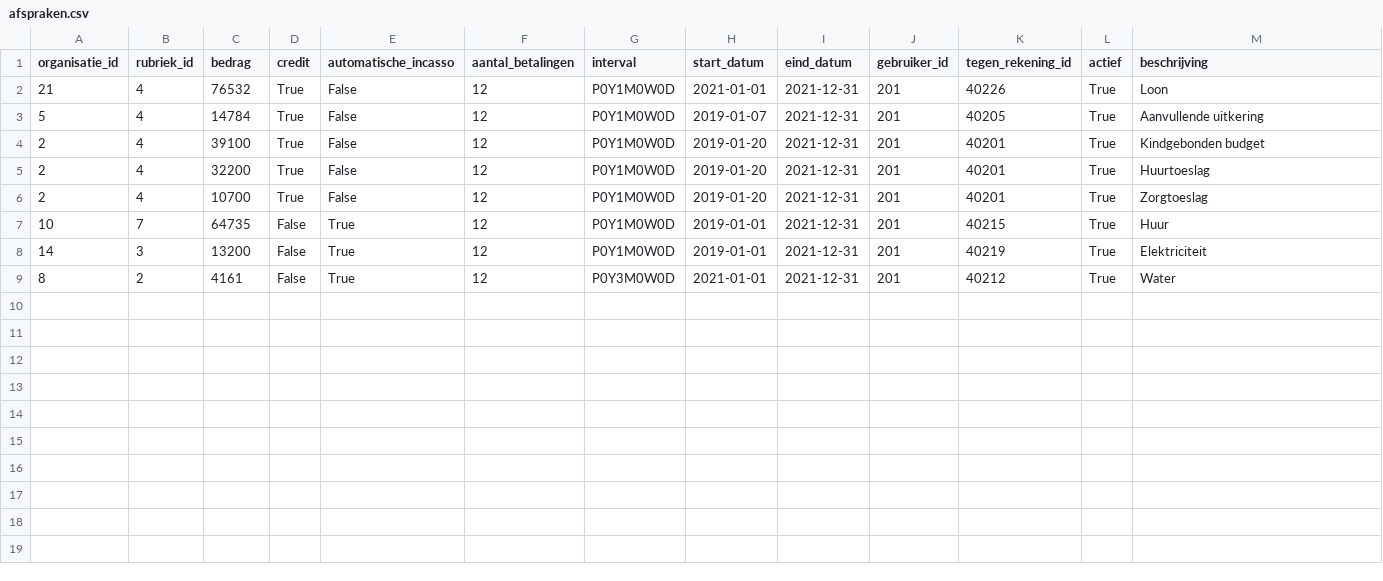
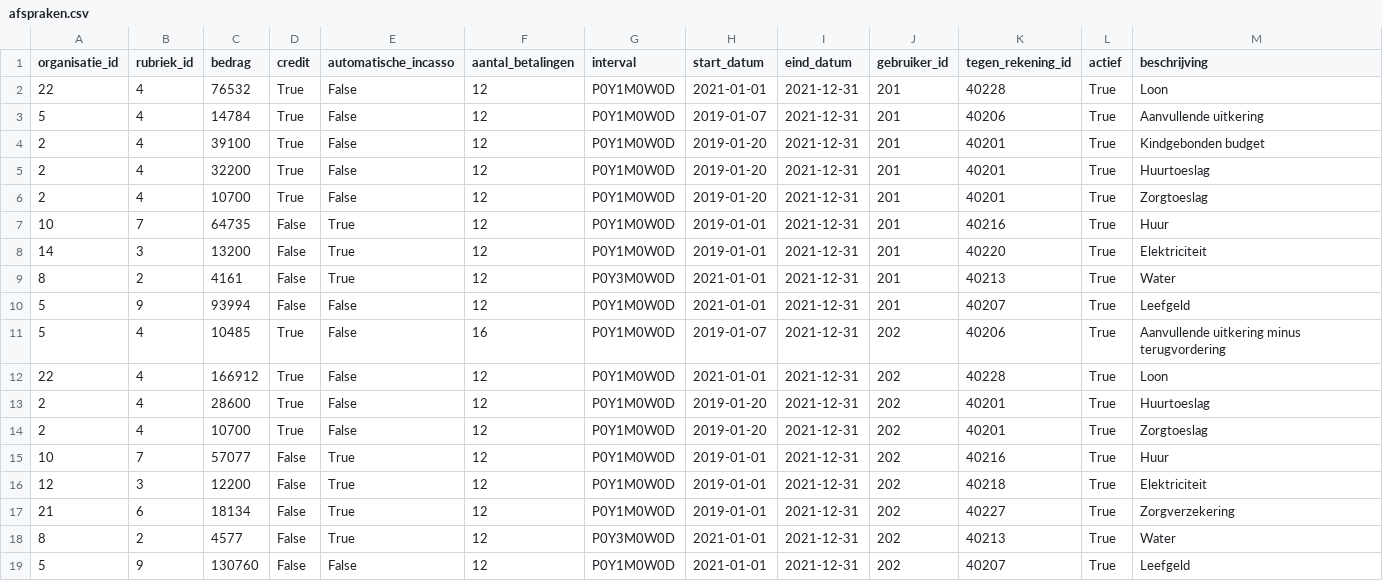
Before and after one commit to frameless/huishoudboekje-nl-design-system-demo, a CSV file: sample_data/data/huishoudboekjeservice/afspraken.csv, drawn as a sheet.

Commit message:
regenerate data

```diff
--- a/sample_data/data/huishoudboekjeservice/afspraken.csv
+++ b/sample_data/data/huishoudboekjeservice/afspraken.csv
@@ -1,4 +1,4 @@
 "organisatie_id"|"rubriek_id"|"bedrag"|"credit"|"automatische_incasso"|"aantal_betalingen"|"interval"|"start_datum"|"eind_datum"|"gebruiker_id"|"tegen_rekening_id"|"actief"|"beschrijving"
-"21"|"4"|"76532"|"True"|"False"|"12"|"P0Y1M0W0D"|"2021-01-01"|"2021-12-31"|"201"|"40226"|"True"|"Loon"
-"5"|"4"|"14784"|"True"|"False"|"12"|"P0Y1M0W0D"|"2019-01-07"|"2021-12-31"|"201"|"40205"|"True"|"Aanvullende uitkering"
+"22"|"4"|"76532"|"True"|"False"|"12"|"P0Y1M0W0D"|"2021-01-01"|"2021-12-31"|"201"|"40228"|"True"|"Loon"
+"5"|"4"|"14784"|"True"|"False"|"12"|"P0Y1M0W0D"|"2019-01-07"|"2021-12-31"|"201"|"40206"|"True"|"Aanvullende uitkering"
 "2"|"4"|"39100"|"True"|"False"|"12"|"P0Y1M0W0D"|"2019-01-20"|"2021-12-31"|"201"|"40201"|"True"|"Kindgebonden budget"
@@ -6,4 +6,14 @@
 "2"|"4"|"10700"|"True"|"False"|"12"|"P0Y1M0W0D"|"2019-01-20"|"2021-12-31"|"201"|"40201"|"True"|"Zorgtoeslag"
-"10"|"7"|"64735"|"False"|"True"|"12"|"P0Y1M0W0D"|"2019-01-01"|"2021-12-31"|"201"|"40215"|"True"|"Huur"
-"14"|"3"|"13200"|"False"|"True"|"12"|"P0Y1M0W0D"|"2019-01-01"|"2021-12-31"|"201"|"40219"|"True"|"Elektriciteit"
-"8"|"2"|"4161"|"False"|"True"|"12"|"P0Y3M0W0D"|"2021-01-01"|"2021-12-31"|"201"|"40212"|"True"|"Water"
+"10"|"7"|"64735"|"False"|"True"|"12"|"P0Y1M0W0D"|"2019-01-01"|"2021-12-31"|"201"|"40216"|"True"|"Huur"
+"14"|"3"|"13200"|"False"|"True"|"12"|"P0Y1M0W0D"|"2019-01-01"|"2021-12-31"|"201"|"40220"|"True"|"Elektriciteit"
+"8"|"2"|"4161"|"False"|"True"|"12"|"P0Y3M0W0D"|"2021-01-01"|"2021-12-31"|"201"|"40213"|"True"|"Water"
+"5"|"9"|"93994"|"False"|"False"|"12"|"P0Y1M0W0D"|"2021-01-01"|"2021-12-31"|"201"|"40207"|"True"|"Leefgeld"
+"5"|"4"|"10485"|"True"|"False"|"16"|"P0Y1M0W0D"|"2019-01-07"|"2021-12-31"|"202"|"40206"|"True"|"Aanvullende uitkering minus terugvordering"
+"22"|"4"|"166912"|"True"|"False"|"12"|"P0Y1M0W0D"|"2021-01-01"|"2021-12-31"|"202"|"40228"|"True"|"Loon"
+"2"|"4"|"28600"|"True"|"False"|"12"|"P0Y1M0W0D"|"2019-01-20"|"2021-12-31"|"202"|"40201"|"True"|"Huurtoeslag"
+"2"|"4"|"10700"|"True"|"False"|"12"|"P0Y1M0W0D"|"2019-01-20"|"2021-12-31"|"202"|"40201"|"True"|"Zorgtoeslag"
+"10"|"7"|"57077"|"False"|"True"|"12"|"P0Y1M0W0D"|"2019-01-01"|"2021-12-31"|"202"|"40216"|"True"|"Huur"
+"12"|"3"|"12200"|"False"|"True"|"12"|"P0Y1M0W0D"|"2019-01-01"|"2021-12-31"|"202"|"40218"|"True"|"Elektriciteit"
+"21"|"6"|"18134"|"False"|"True"|"12"|"P0Y1M0W0D"|"2019-01-01"|"2021-12-31"|"202"|"40227"|"True"|"Zorgverzekering"
+"8"|"2"|"4577"|"False"|"True"|"12"|"P0Y3M0W0D"|"2021-01-01"|"2021-12-31"|"202"|"40213"|"True"|"Water"
+"5"|"9"|"130760"|"False"|"False"|"12"|"P0Y1M0W0D"|"2021-01-01"|"2021-12-31"|"202"|"40207"|"True"|"Leefgeld"
```
Also changed, not shown: sample_data/data/huishoudboekjeservice/gebruikers.csv, sample_data/data/huishoudboekjeservice/organisaties.csv, 7 other files.
